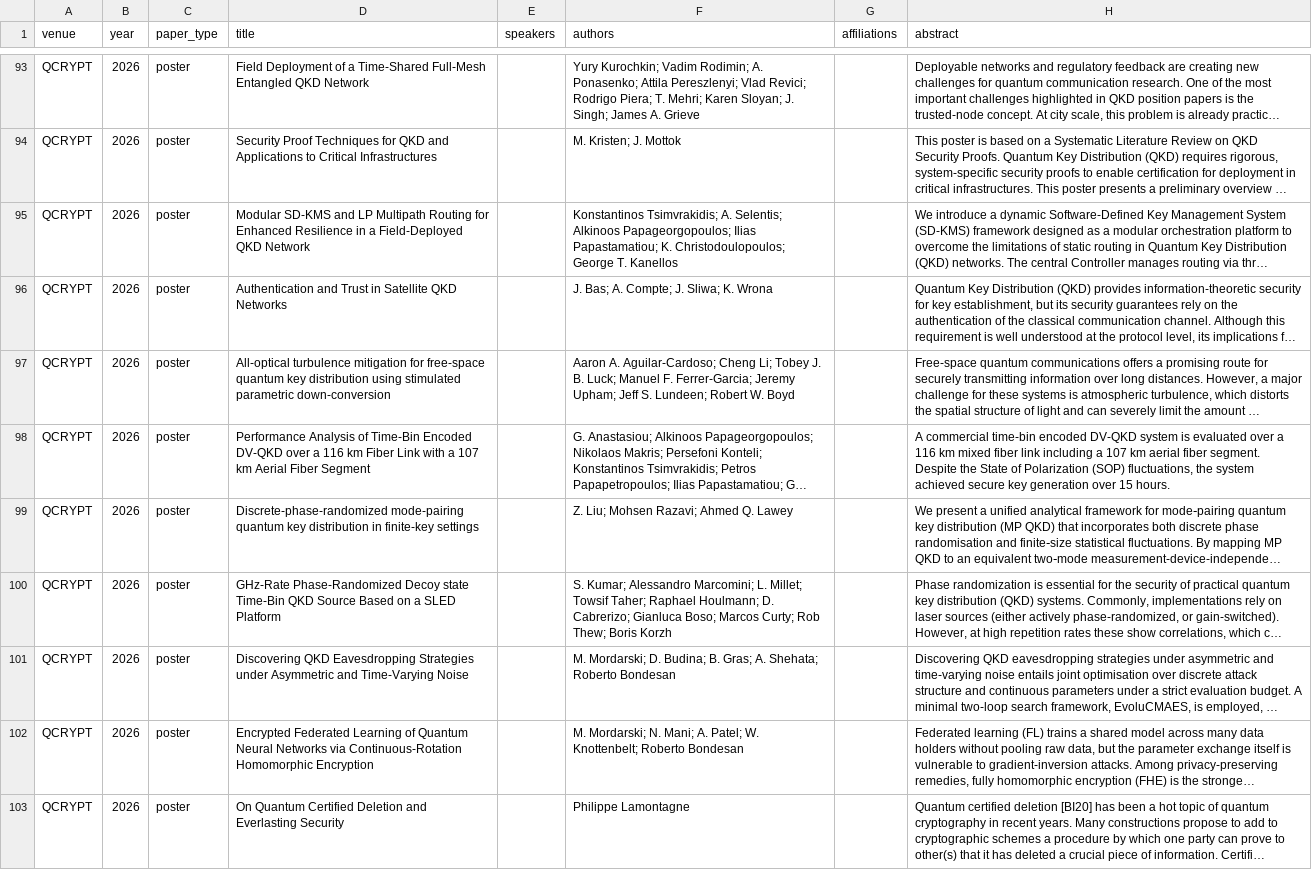
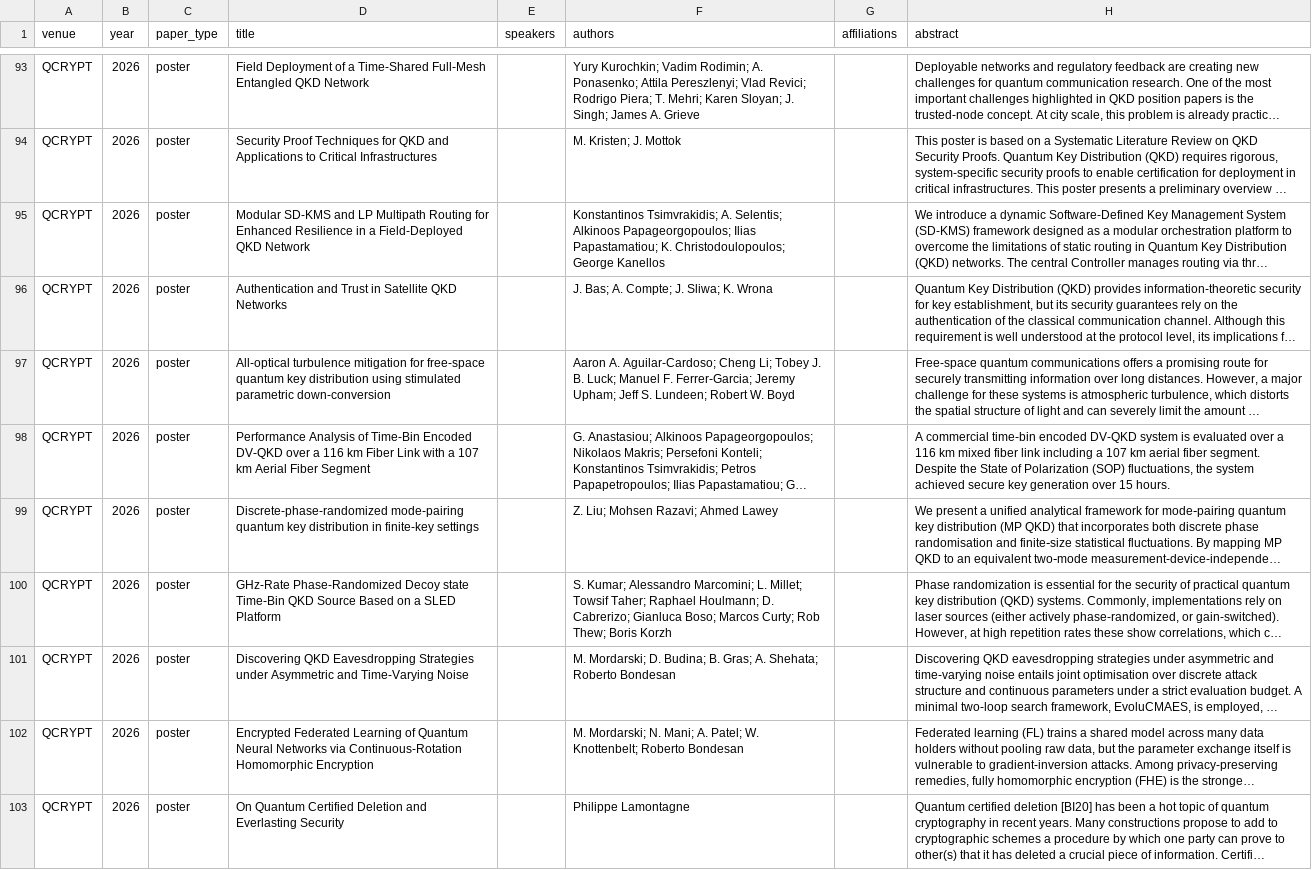
Before and after one commit to IAQI/QuantumDB, a CSV file: data/conferences/qcrypt_2026/posters.csv, drawn as a sheet; only a part is shown, gaps mark what is left out; long unchanged cells end in …; the diff covers the shown part only; the diff names each change by its address in the sheet, - before the commit and + after, or states it on an @@ line.

```diff
--- a/data/conferences/qcrypt_2026/posters.csv
+++ b/data/conferences/qcrypt_2026/posters.csv
-F95 (authors): …Christodoulopoulos; George T. Kanellos
+F95 (authors): …Christodoulopoulos; George Kanellos
-F99 (authors): Z. Liu; Mohsen Razavi; Ahmed Q. Lawey
+F99 (authors): Z. Liu; Mohsen Razavi; Ahmed Lawey
```
Also changed, not shown: 12 edited cells elsewhere in this file, data/conferences/qcrypt_2026/talks.csv, 38 other files.
